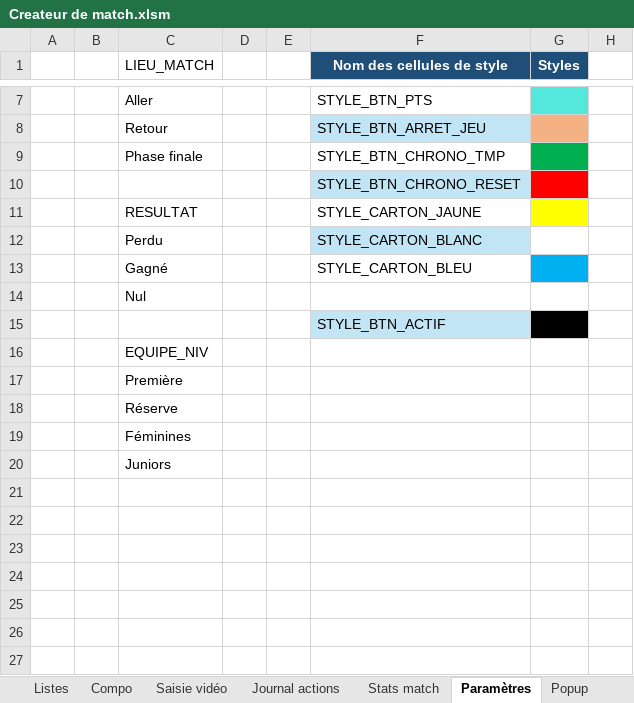
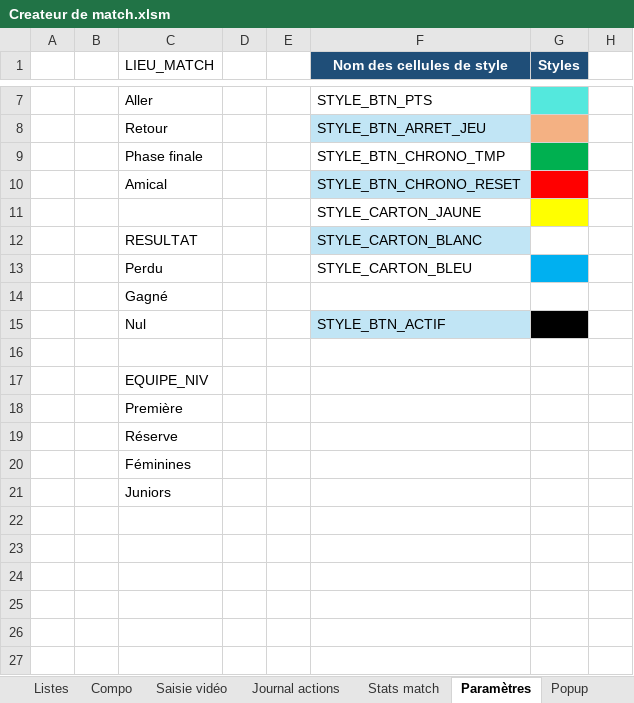
Before and after one commit to Bastien-32/RugbyStatsVeo, an Excel workbook: Createur de match.xlsm, sheet Paramètres, drawn as a sheet; only a part is shown, gaps mark what is left out; values as stored, in another font and other column widths than the file's, no borders; table styles not drawn; the diff names each change by its address in the sheet, - before the commit and + after, or states it on an @@ line.

```diff
--- a/Createur de match.xlsm (sheet Paramètres)
+++ b/Createur de match.xlsm (sheet Paramètres)
-C10 (LIEU_MATCH): (empty)
+C10 (LIEU_MATCH): Amical
-C11 (LIEU_MATCH): RESULTAT
+C11 (LIEU_MATCH): (empty)
-C12 (LIEU_MATCH): Perdu
+C12 (LIEU_MATCH): RESULTAT
-C13 (LIEU_MATCH): Gagné
+C13 (LIEU_MATCH): Perdu
-C14 (LIEU_MATCH): Nul
+C14 (LIEU_MATCH): Gagné
-C15 (LIEU_MATCH): (empty)
+C15 (LIEU_MATCH): Nul
-C16 (LIEU_MATCH): EQUIPE_NIV
+C16 (LIEU_MATCH): (empty)
-C17 (LIEU_MATCH): Première
+C17 (LIEU_MATCH): EQUIPE_NIV
-C18 (LIEU_MATCH): Réserve
+C18 (LIEU_MATCH): Première
-C19 (LIEU_MATCH): Féminines
+C19 (LIEU_MATCH): Réserve
-C20 (LIEU_MATCH): Juniors
+C20 (LIEU_MATCH): Féminines
-C21 (LIEU_MATCH): (empty)
+C21 (LIEU_MATCH): Juniors
```
Also changed, not shown: sheet Compo, sheet Saisie vidéo, sheet Stats match, hidden cells, 1 other file.
